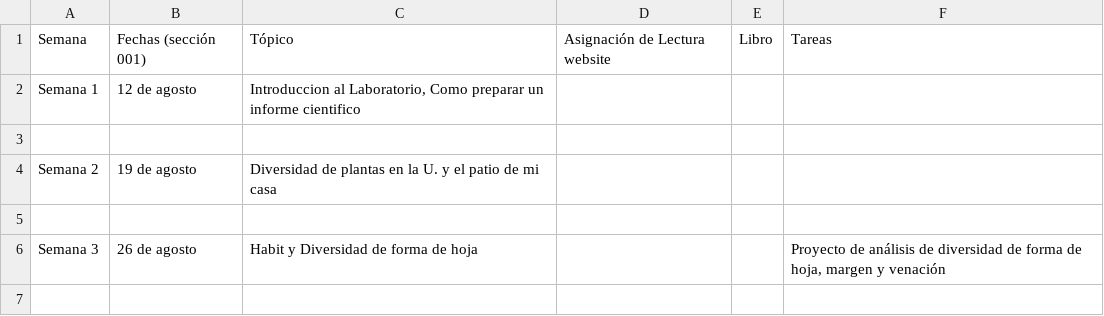
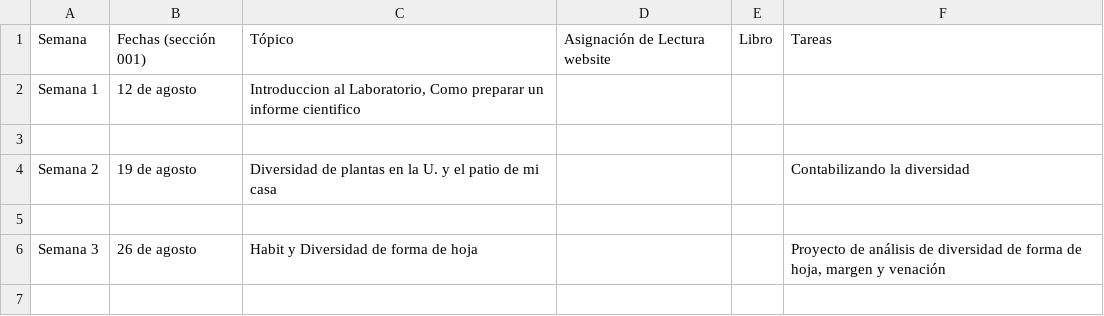
Before and after one commit to RaymondLTremblay/Lab_Botanica_Humacao, a CSV file: Schedule_2022.csv, drawn as a sheet; only a part is shown.

Commit message:
Update schedule 2022

```diff
--- a/Schedule_2022.csv
+++ b/Schedule_2022.csv
@@ -3,3 +3,3 @@ Semana 1,12 de agosto,"Introduccion al Laboratorio, Como preparar un informe cie
 ,,,,,
-Semana 2,19 de agosto,Diversidad de plantas en la U. y el patio de mi casa,,,
+Semana 2,19 de agosto,Diversidad de plantas en la U. y el patio de mi casa,,,Contabilizando la diversidad
 ,,,,,
```
